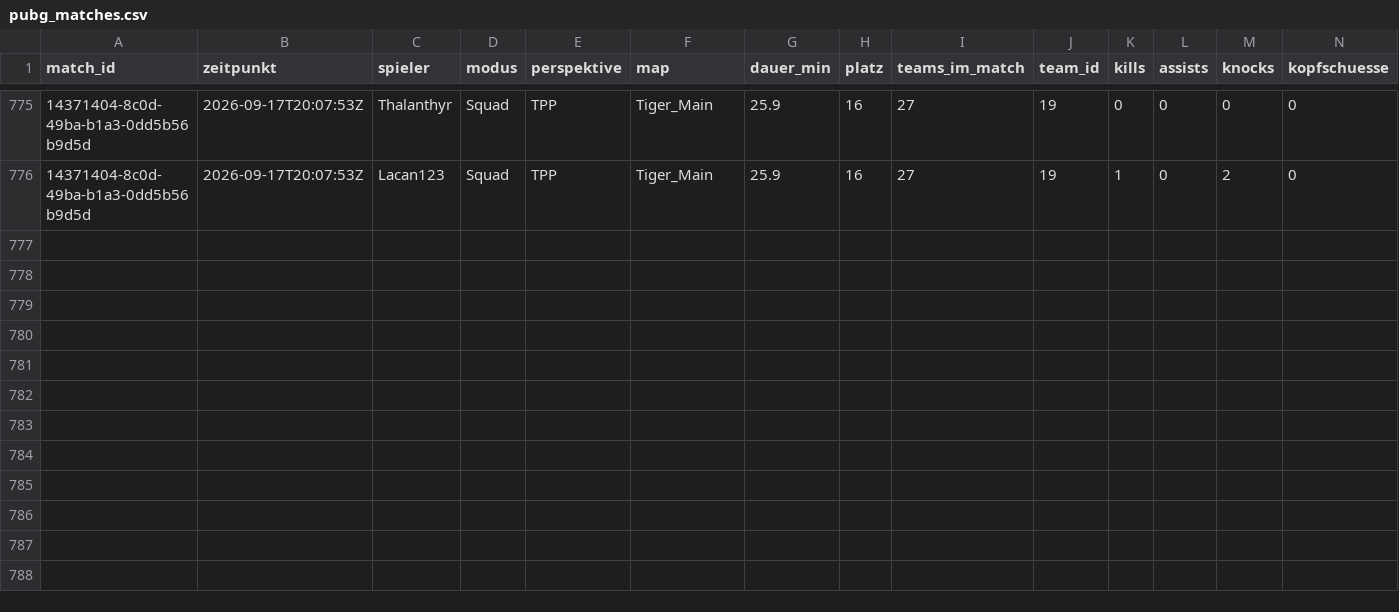
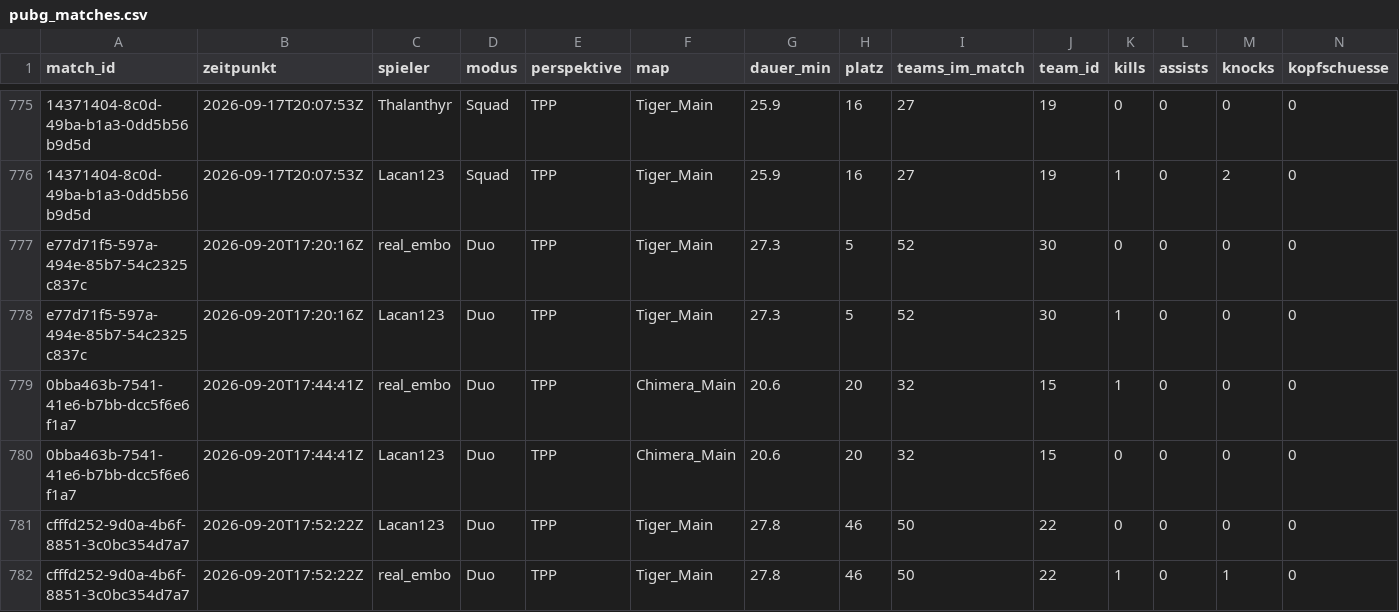
Before and after one commit to realembo88/S-404, a CSV file: pubg_matches.csv, drawn as a sheet; only a part is shown, gaps mark what is left out; rows hold the shown columns only; the diff names each change by its address in the sheet, - before the commit and + after, or states it on an @@ line.

```diff
--- a/pubg_matches.csv
+++ b/pubg_matches.csv
+row 777: e77d71f5-597a-494e-85b7-54c2325c837c | 2026-09-20T17:20:16Z | real_embo | Duo | TPP | Tiger_Main | 27.3 | 5 | 52 | 30 | 0 | 0 | 0 | 0
+row 778: e77d71f5-597a-494e-85b7-54c2325c837c | 2026-09-20T17:20:16Z | Lacan123 | Duo | TPP | Tiger_Main | 27.3 | 5 | 52 | 30 | 1 | 0 | 0 | 0
+row 779: 0bba463b-7541-41e6-b7bb-dcc5f6e6f1a7 | 2026-09-20T17:44:41Z | real_embo | Duo | TPP | Chimera_Main | 20.6 | 20 | 32 | 15 | 1 | 0 | 0 | 0
+row 780: 0bba463b-7541-41e6-b7bb-dcc5f6e6f1a7 | 2026-09-20T17:44:41Z | Lacan123 | Duo | TPP | Chimera_Main | 20.6 | 20 | 32 | 15 | 0 | 0 | 0 | 0
+row 781: cfffd252-9d0a-4b6f-8851-3c0bc354d7a7 | 2026-09-20T17:52:22Z | Lacan123 | Duo | TPP | Tiger_Main | 27.8 | 46 | 50 | 22 | 0 | 0 | 0 | 0
+row 782: cfffd252-9d0a-4b6f-8851-3c0bc354d7a7 | 2026-09-20T17:52:22Z | real_embo | Duo | TPP | Tiger_Main | 27.8 | 46 | 50 | 22 | 1 | 0 | 1 | 0
```
Also changed, not shown: weapons.csv, 1 other file.
